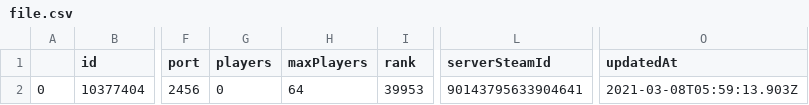
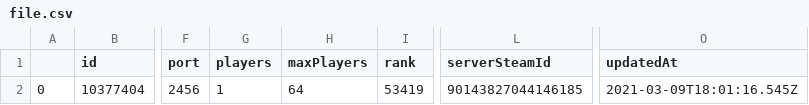
Before and after one commit to florianlandras/valheimApi, a CSV file: file.csv, drawn as a sheet; only a part is shown, gaps mark what is left out; the diff names each change by its address in the sheet, - before the commit and + after, or states it on an @@ line.

```diff
--- a/file.csv
+++ b/file.csv
-G2 (players): 0
+G2 (players): 1
-I2 (rank): 39953
+I2 (rank): 53419
-L2 (serverSteamId): 90143795633904641
+L2 (serverSteamId): 90143827044146185
-O2 (updatedAt): 2021-03-08T05:59:13.903Z
+O2 (updatedAt): 2021-03-09T18:01:16.545Z
```
Also changed, not shown: 2 other files.
